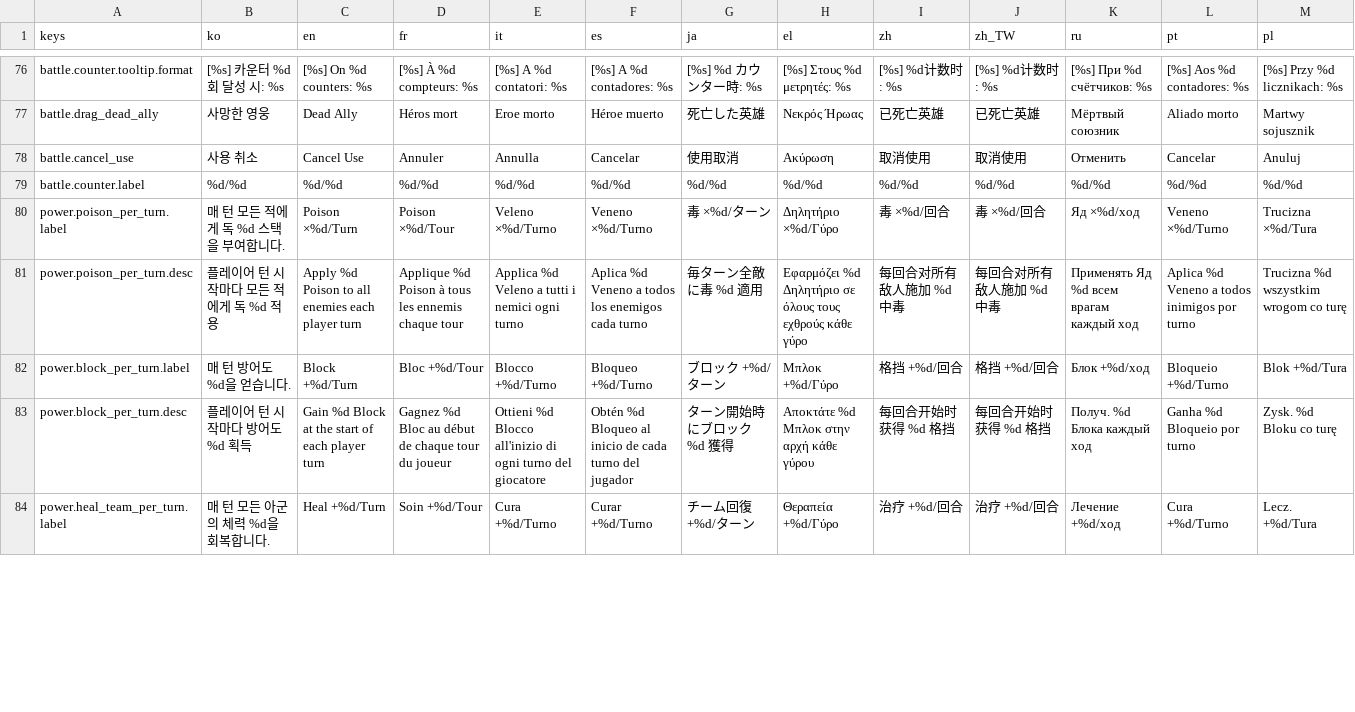
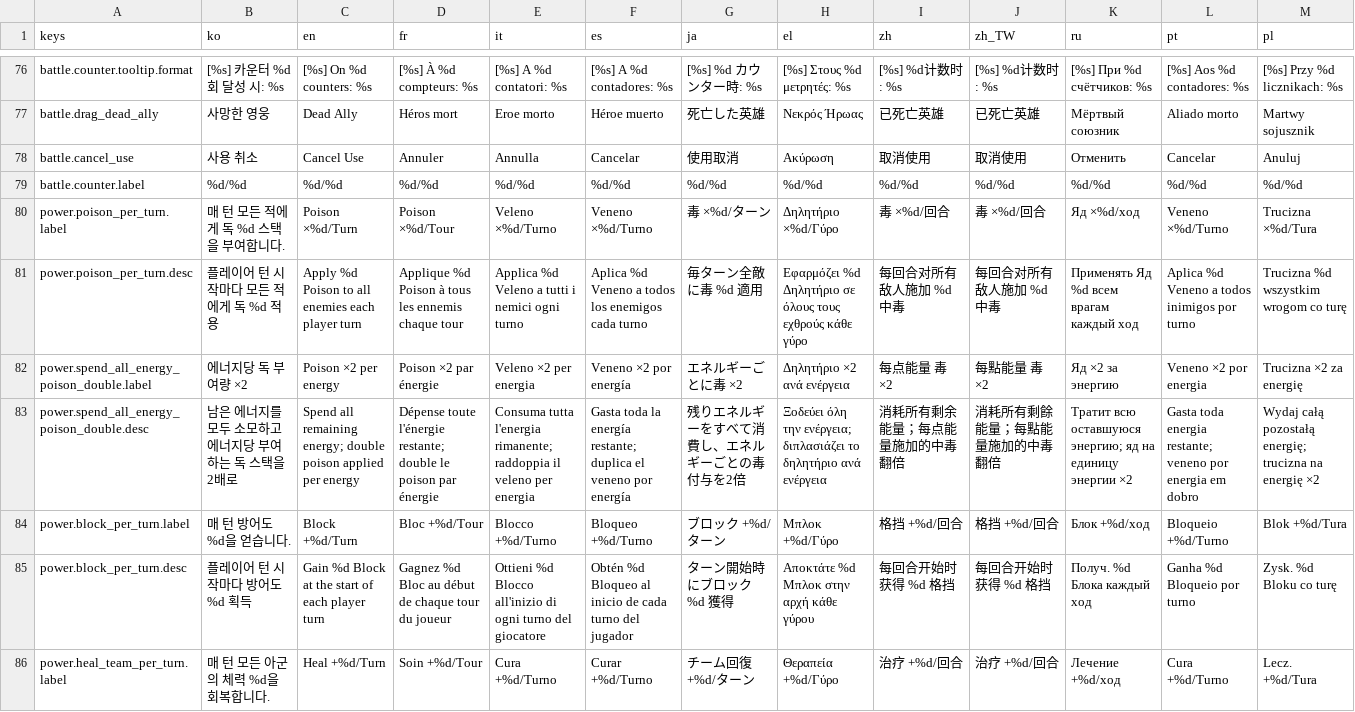
Before and after one commit to l980l/stsl, a CSV file: resources/translations/strings_battle.csv, drawn as a sheet; only a part is shown, gaps mark what is left out; rows hold the shown columns only; the diff covers the shown part only; the diff names each change by its address in the sheet, - before the commit and + after, or states it on an @@ line.

```diff
--- a/resources/translations/strings_battle.csv
+++ b/resources/translations/strings_battle.csv
+row 82: power.spend_all_energy_poison_double.label | 에너지당 독 부여량 ×2 | Poison ×2 per energy | Poison ×2 par énergie | Veleno ×2 per energia | Veneno ×2 por energía | エネルギーごとに毒 ×2 | Δηλητήριο ×2 ανά ενέργεια | 每点能量 毒 ×2 | 每點能量 毒 ×2 | Яд ×2 за энергию | Veneno ×2 por energia | Trucizna ×2 za energię
+row 83: power.spend_all_energy_poison_double.desc | 남은 에너지를 모두 소모하고 에너지당 부여하는 독 스택을 2배로 | Spend all remaining energy; double poison applied per energy | Dépense toute l'énergie restante; double le poison par énergie | Consuma tutta l'energia rimanente; raddoppia il veleno per energia | Gasta toda la energía restante; duplica el veneno por energía | 残りエネルギーをすべて消費し、エネルギーごとの毒付与を2倍 | Ξοδεύει όλη την ενέργεια; διπλασιάζει το δηλητήριο ανά ενέργεια | 消耗所有剩余能量；每点能量施加的中毒翻倍 | 消耗所有剩餘能量；每點能量施加的中毒翻倍 | Тратит всю оставшуюся энергию; яд на единицу энергии ×2 | Gasta toda energia restante; veneno por energia em dobro | Wydaj całą pozostałą energię; trucizna na energię ×2
```
Also changed, not shown: 22 edited cells elsewhere in this file, resources/translations/strings_card.csv, resources/translations/strings_relic.csv, 9 other files.
